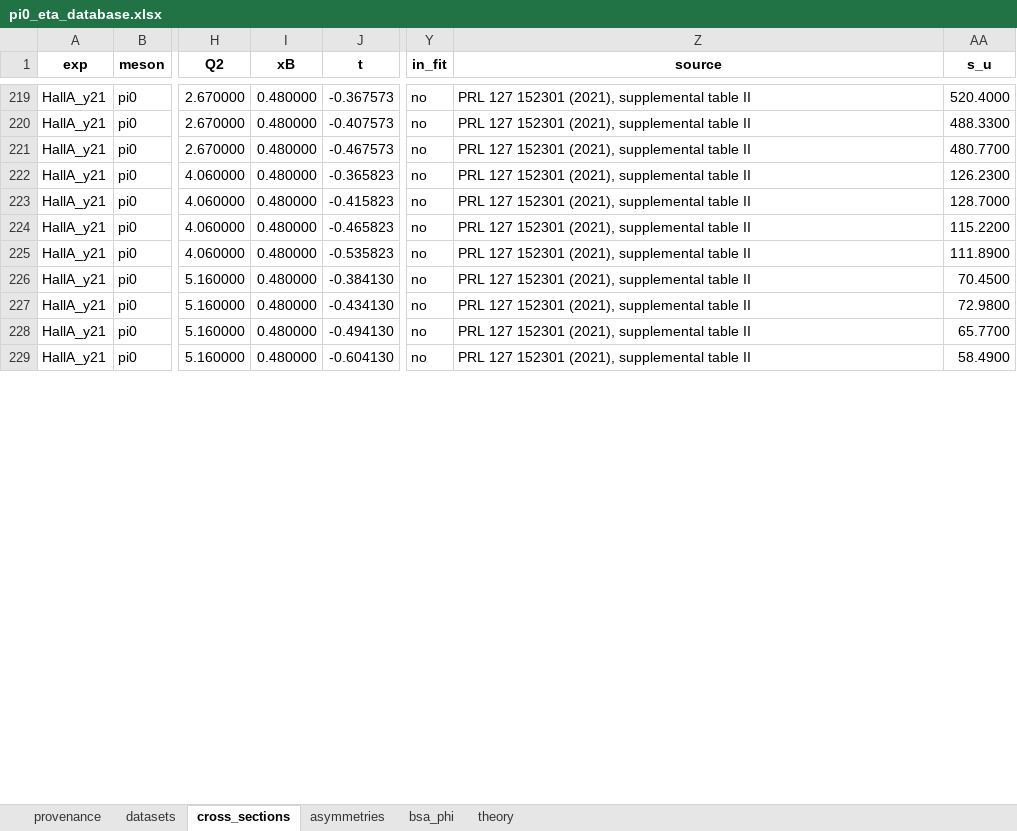
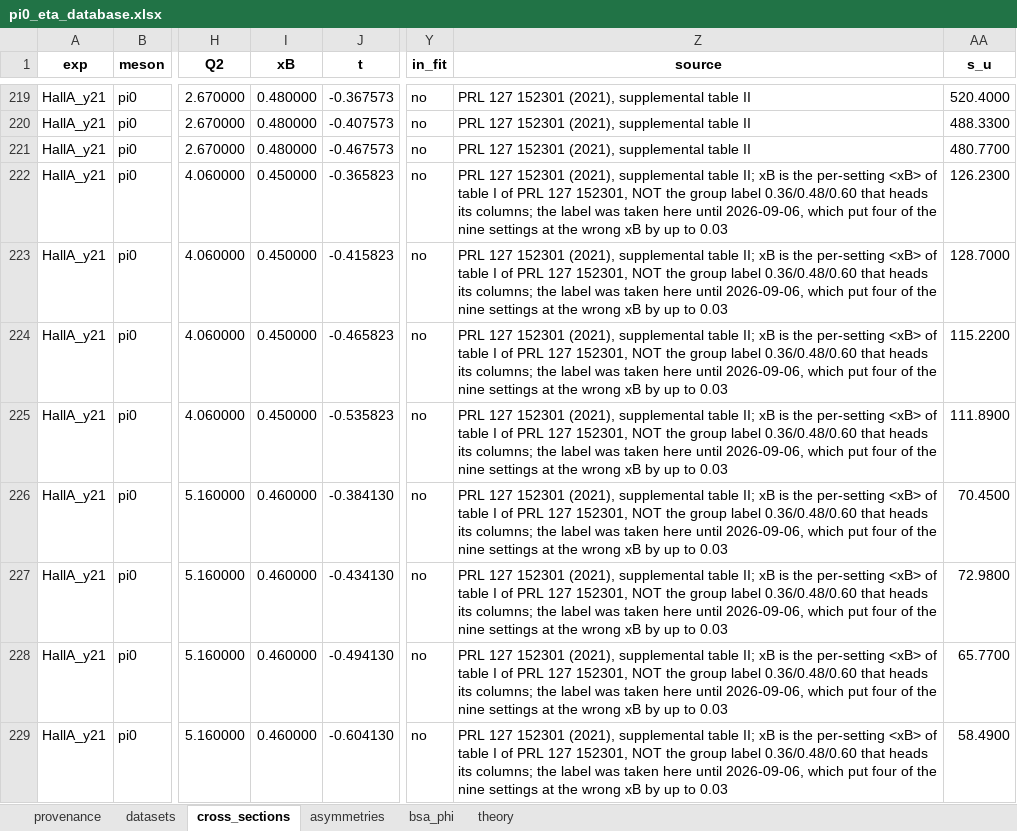
Before and after one commit to vkubarovsky/rc_iter1, an Excel workbook: pi0_eta_database.xlsx, sheet cross_sections, drawn as a sheet; only a part is shown, gaps mark what is left out; values as stored, in another font and other column widths than the file's, no borders; the diff covers the shown part only; the diff names each change by its address in the sheet, - before the commit and + after, or states it on an @@ line.

```diff
--- a/pi0_eta_database.xlsx (sheet cross_sections)
+++ b/pi0_eta_database.xlsx (sheet cross_sections)
-I222:I225 (xB): 0.480000
+I222:I225 (xB): 0.450000
-Z222:Z229 (source): …supplemental table II
+Z222:Z229 (source): …supplemental table II; xB is the per-setting <xB> of table I of PRL 127 152301, NOT the group label 0.36/0.48/0.60 that heads its columns; the label was taken here until 2026-09-06, which put four of the nine settings at the wrong xB by up to 0.03
-I226:I229 (xB): 0.480000
+I226:I229 (xB): 0.460000
```
Also changed, not shown: 16 edited cells elsewhere in this sheet, sheet provenance, 2 other files.
